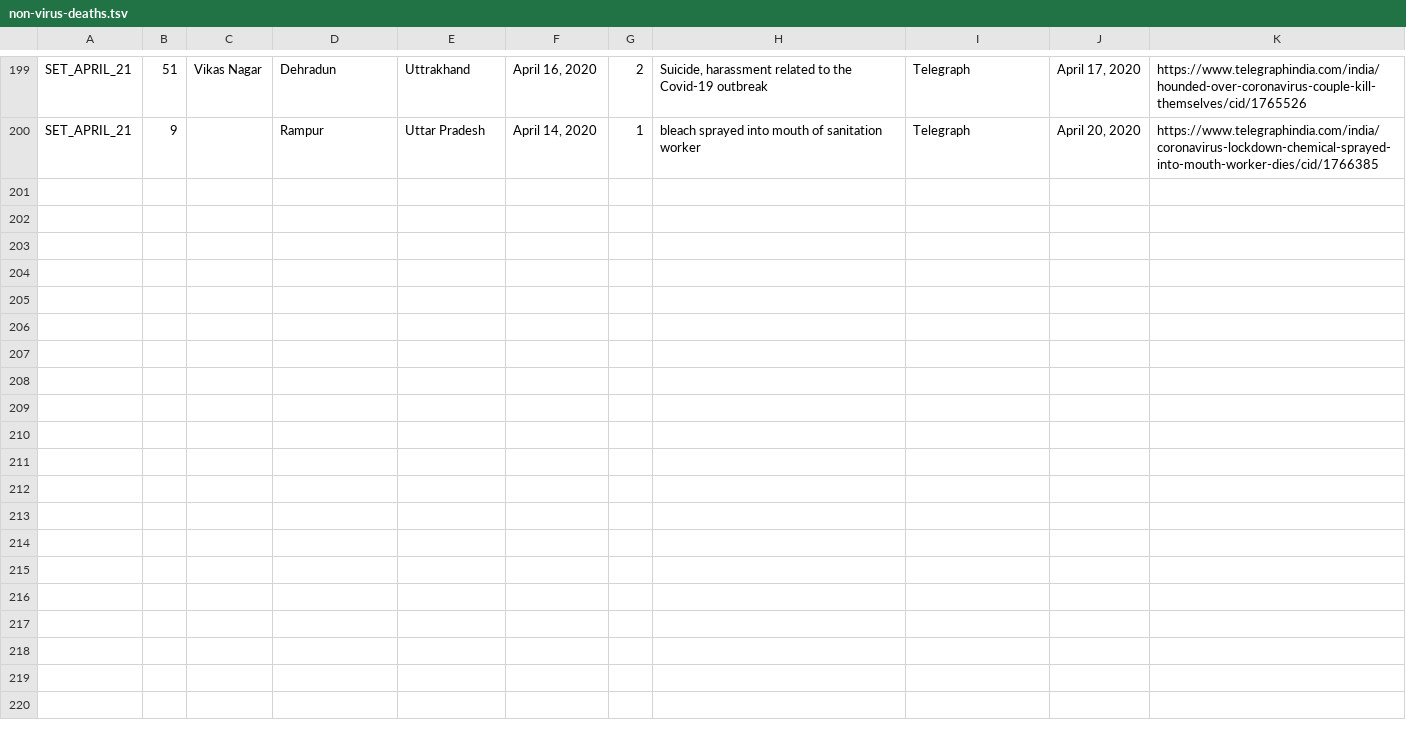
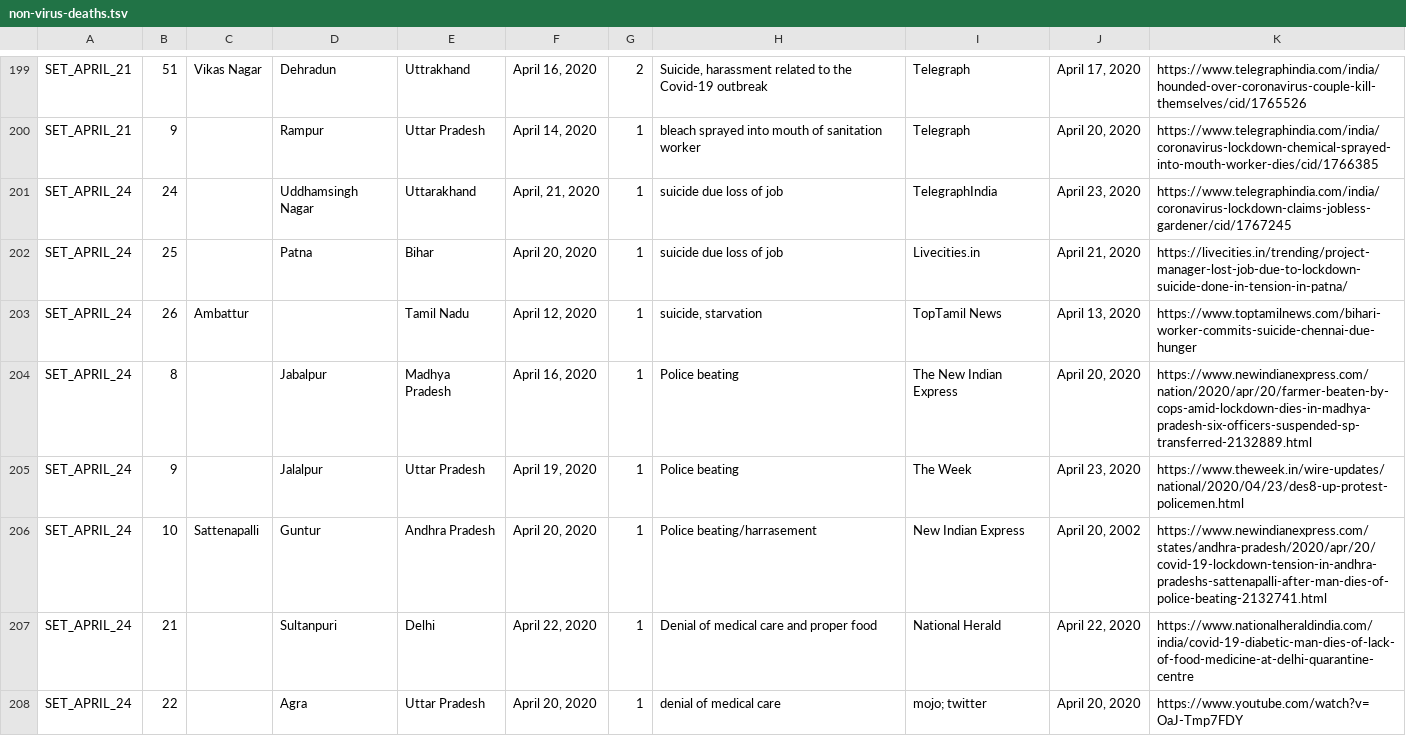
Before and after one commit to datameet/covid19, a TSV file: non-virus-deaths-media-reports-backup/non-virus-deaths.tsv, drawn as a sheet; only a part is shown, gaps mark what is left out; the diff covers the shown part only.

Commit message:
added SET_APRIL_24

```diff
--- a/non-virus-deaths-media-reports-backup/non-virus-deaths.tsv
+++ b/non-virus-deaths-media-reports-backup/non-virus-deaths.tsv
@@ -201 +201,9 @@ SET_APRIL_21	51	Vikas Nagar	Dehradun	Uttrakhand	April 16, 2020	2	Suicide, harass
 SET_APRIL_21	9		Rampur	Uttar Pradesh	April 14, 2020	1	bleach sprayed into mouth of sanitation worker	Telegraph	April 20, 2020	https://www.telegraphindia.com/india/coronavirus-lockdown-chemical-sprayed-into-mouth-worker-dies/cid/1766385
+SET_APRIL_24	24		Uddhamsingh Nagar	Uttarakhand	April, 21, 2020	1	suicide due loss of job 	TelegraphIndia	April 23, 2020	https://www.telegraphindia.com/india/coronavirus-lockdown-claims-jobless-gardener/cid/1767245
+SET_APRIL_24	25		Patna	Bihar	April 20, 2020	1	suicide due loss of job 	Livecities.in	April 21, 2020	https://livecities.in/trending/project-manager-lost-job-due-to-lockdown-suicide-done-in-tension-in-patna/
+SET_APRIL_24	26	Ambattur		Tamil Nadu	April 12, 2020	1	suicide, starvation	TopTamil News	April 13, 2020	https://www.toptamilnews.com/bihari-worker-commits-suicide-chennai-due-hunger
+SET_APRIL_24	8		Jabalpur	Madhya Pradesh	April 16, 2020	1	Police beating	The New Indian Express	April 20, 2020	https://www.newindianexpress.com/nation/2020/apr/20/farmer-beaten-by-cops-amid-lockdown-dies-in-madhya-pradesh-six-officers-suspended-sp-transferred-2132889.html
+SET_APRIL_24	9		Jalalpur	Uttar Pradesh	April 19, 2020	1	Police beating	The Week	April 23, 2020	https://www.theweek.in/wire-updates/national/2020/04/23/des8-up-protest-policemen.html
+SET_APRIL_24	10	Sattenapalli 	Guntur	Andhra Pradesh	April 20, 2020	1	Police beating/harrasement	New Indian Express	April 20, 2002	https://www.newindianexpress.com/states/andhra-pradesh/2020/apr/20/covid-19-lockdown-tension-in-andhra-pradeshs-sattenapalli-after-man-dies-of-police-beating-2132741.html
+SET_APRIL_24	21		Sultanpuri	Delhi	April 22, 2020	1	Denial of medical care and proper food	National Herald	April 22, 2020	https://www.nationalheraldindia.com/india/covid-19-diabetic-man-dies-of-lack-of-food-medicine-at-delhi-quarantine-centre
+SET_APRIL_24	22		Agra 	Uttar Pradesh	April 20, 2020	1	denial of medical care	mojo; twitter	April 20, 2020	https://www.youtube.com/watch?v=OaJ-Tmp7FDY
```
Also changed, not shown: 8 added rows and 1 edited cell elsewhere in this file.
